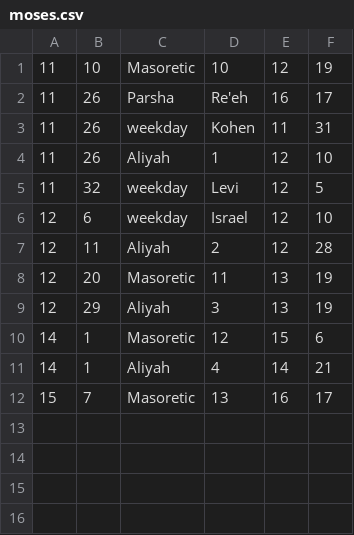
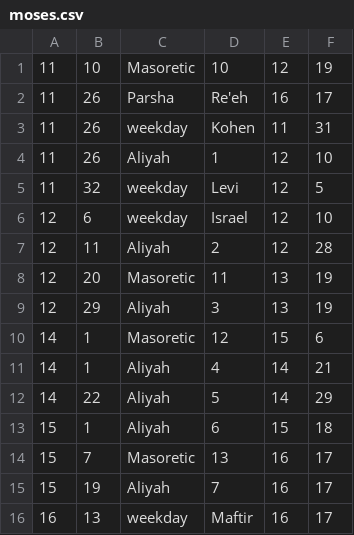
Before and after one commit to tuejoshua/tuejoshua.github.io, a CSV file: timelines/moses.csv, drawn as a sheet.

Commit message:
Add data points

```diff
--- a/timelines/moses.csv
+++ b/timelines/moses.csv
@@ -11,2 +11,6 @@
 14	1	Aliyah  	4      	14	21
+14	22	Aliyah  	5      	14	29
+15	1	Aliyah  	6      	15	18
 15	7	Masoretic	13  	16	17
+15	19	Aliyah  	7      	16	17
+16	13	weekday  	Maftir 	16	17
```
